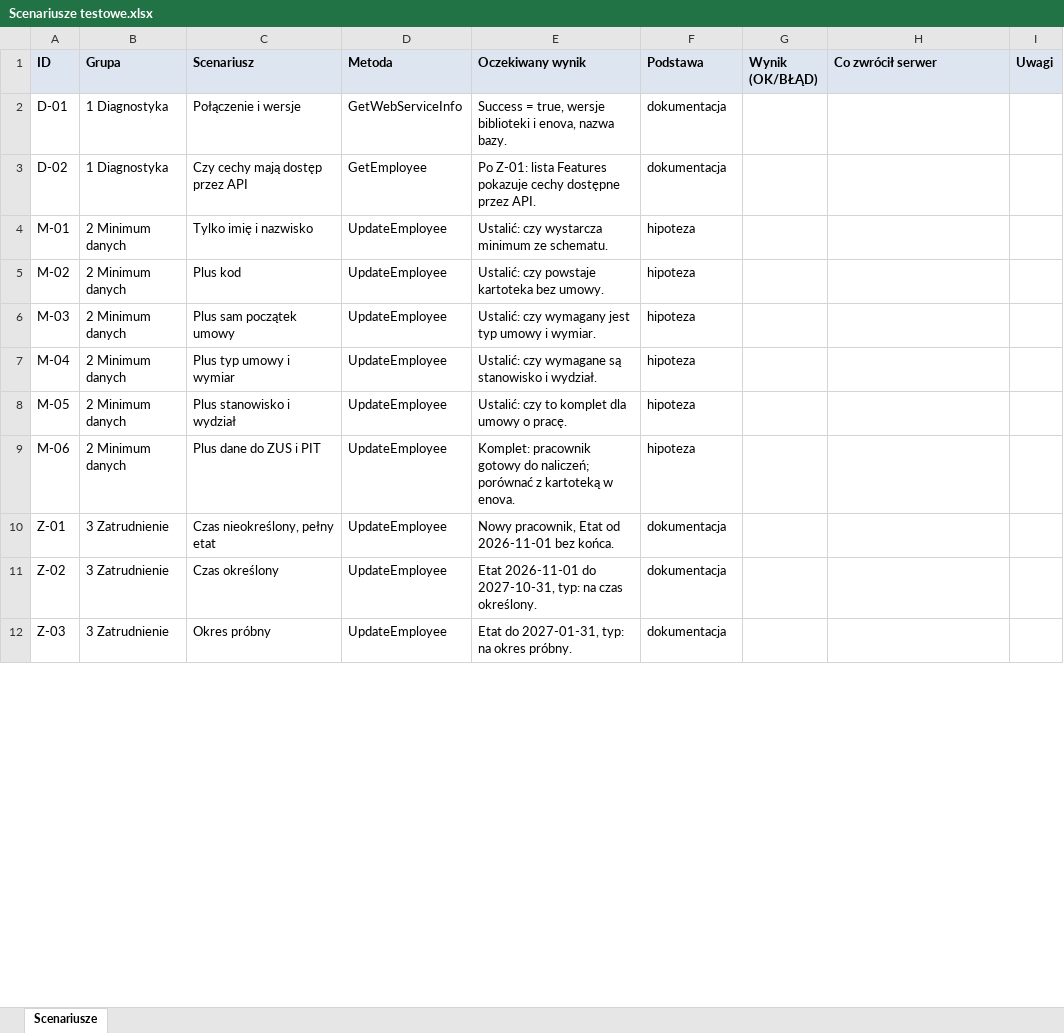
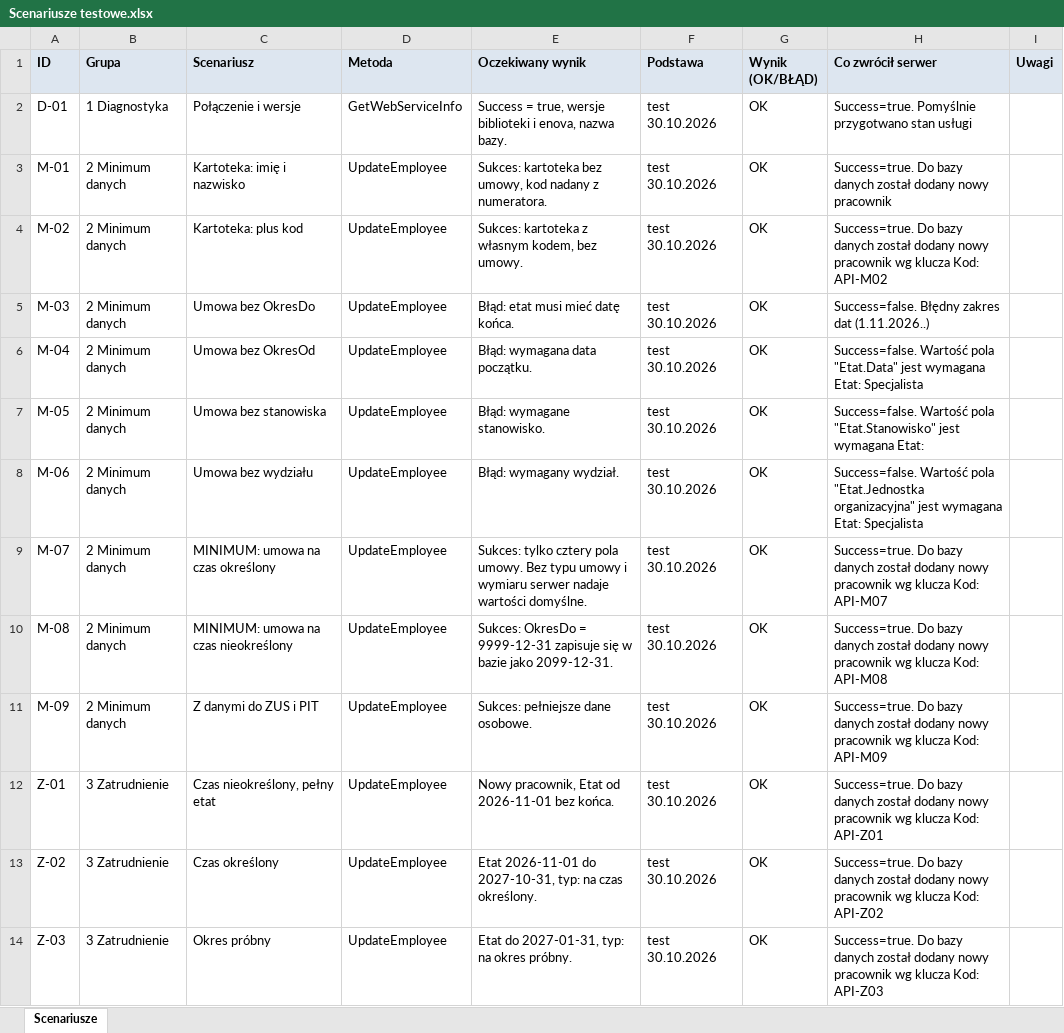
Before and after one commit to juhasek/Enova, an Excel workbook: Integracja/Kreator-Postman/Scenariusze testowe.xlsx, sheet Scenariusze, drawn as a sheet; only a part is shown; values as stored, in another font and other column widths than the file's, no borders; removed rows and columns are numbered as before the commit, all else as after; the diff covers the shown part only; the diff names each change by its address in the sheet, - before the commit and + after, or states it on an @@ line.

```diff
--- a/Integracja/Kreator-Postman/Scenariusze testowe.xlsx (sheet Scenariusze)
+++ b/Integracja/Kreator-Postman/Scenariusze testowe.xlsx (sheet Scenariusze)
-F2 (Podstawa): dokumentacja
+F2 (Podstawa): test 30.10.2026
-G2 (Wynik (OK/BŁĄD)): (empty)
+G2 (Wynik (OK/BŁĄD)): OK
-H2 (Co zwrócił serwer): (empty)
+H2 (Co zwrócił serwer): Success=true. Pomyślnie przygotwano stan usługi
-row 3: D-02 | 1 Diagnostyka | Czy cechy mają dostęp przez API | GetEmployee | Po Z-01: lista Features pokazuje cechy dostępne przez API. | dokumentacja
-C3 (Scenariusz): Tylko imię i nazwisko
+C3 (Scenariusz): Kartoteka: imię i nazwisko
-E3 (Oczekiwany wynik): Ustalić: czy wystarcza minimum ze schematu.
+E3 (Oczekiwany wynik): Sukces: kartoteka bez umowy, kod nadany z numeratora.
-F3:F8 (Podstawa): hipoteza
+F3:F8 (Podstawa): test 30.10.2026
-G3:G8 (Wynik (OK/BŁĄD)): (empty)
+G3:G8 (Wynik (OK/BŁĄD)): OK
-H3 (Co zwrócił serwer): (empty)
+H3 (Co zwrócił serwer): Success=true. Do bazy danych został dodany nowy pracownik
-C4 (Scenariusz): Plus kod
+C4 (Scenariusz): Kartoteka: plus kod
-E4 (Oczekiwany wynik): Ustalić: czy powstaje kartoteka bez umowy.
+E4 (Oczekiwany wynik): Sukces: kartoteka z własnym kodem, bez umowy.
-H4 (Co zwrócił serwer): (empty)
+H4 (Co zwrócił serwer): Success=true. Do bazy danych został dodany nowy pracownik wg klucza Kod: API-M02
-C5 (Scenariusz): Plus sam początek umowy
+C5 (Scenariusz): Umowa bez OkresDo
-E5 (Oczekiwany wynik): Ustalić: czy wymagany jest typ umowy i wymiar.
+E5 (Oczekiwany wynik): Błąd: etat musi mieć datę końca.
-H5 (Co zwrócił serwer): (empty)
+H5 (Co zwrócił serwer): Success=false. Błędny zakres dat (1.11.2026..)
-C6 (Scenariusz): Plus typ umowy i wymiar
+C6 (Scenariusz): Umowa bez OkresOd
-E6 (Oczekiwany wynik): Ustalić: czy wymagane są stanowisko i wydział.
+E6 (Oczekiwany wynik): Błąd: wymagana data początku.
-H6 (Co zwrócił serwer): (empty)
+H6 (Co zwrócił serwer): Success=false. Wartość pola "Etat.Data" jest wymagana Etat: Specjalista
-C7 (Scenariusz): Plus stanowisko i wydział
+C7 (Scenariusz): Umowa bez stanowiska
-E7 (Oczekiwany wynik): Ustalić: czy to komplet dla umowy o pracę.
+E7 (Oczekiwany wynik): Błąd: wymagane stanowisko.
-H7 (Co zwrócił serwer): (empty)
+H7 (Co zwrócił serwer): Success=false. Wartość pola "Etat.Stanowisko" jest wymagana Etat:
-C8 (Scenariusz): Plus dane do ZUS i PIT
+C8 (Scenariusz): Umowa bez wydziału
-E8 (Oczekiwany wynik): Komplet: pracownik gotowy do naliczeń; porównać z kartoteką w enova.
+E8 (Oczekiwany wynik): Błąd: wymagany wydział.
-H8 (Co zwrócił serwer): (empty)
+H8 (Co zwrócił serwer): Success=false. Wartość pola "Etat.Jednostka organizacyjna" jest wymagana Etat: Specjalista
+row 9: M-07 | 2 Minimum danych | MINIMUM: umowa na czas określony | UpdateEmployee | Sukces: tylko cztery pola umowy. Bez typu umowy i wymiaru serwer nadaje wartości domyślne. | test 30.10.2026 | OK | Success=true. Do bazy danych został dodany nowy pracownik wg klucza Kod: API-M07
+row 10: M-08 | 2 Minimum danych | MINIMUM: umowa na czas nieokreślony | UpdateEmployee | Sukces: OkresDo = 9999-12-31 zapisuje się w bazie jako 2099-12-31. | test 30.10.2026 | OK | Success=true. Do bazy danych został dodany nowy pracownik wg klucza Kod: API-M08
+row 11: M-09 | 2 Minimum danych | Z danymi do ZUS i PIT | UpdateEmployee | Sukces: pełniejsze dane osobowe. | test 30.10.2026 | OK | Success=true. Do bazy danych został dodany nowy pracownik wg klucza Kod: API-M09
-F12:F14 (Podstawa): dokumentacja
+F12:F14 (Podstawa): test 30.10.2026
-G12:G14 (Wynik (OK/BŁĄD)): (empty)
+G12:G14 (Wynik (OK/BŁĄD)): OK
-H12 (Co zwrócił serwer): (empty)
+H12 (Co zwrócił serwer): Success=true. Do bazy danych został dodany nowy pracownik wg klucza Kod: API-Z01
-H13 (Co zwrócił serwer): (empty)
+H13 (Co zwrócił serwer): Success=true. Do bazy danych został dodany nowy pracownik wg klucza Kod: API-Z02
-H14 (Co zwrócił serwer): (empty)
+H14 (Co zwrócił serwer): Success=true. Do bazy danych został dodany nowy pracownik wg klucza Kod: API-Z03
```
Also changed, not shown: 2 added rows and 65 edited cells elsewhere in this sheet, 10 other files.
